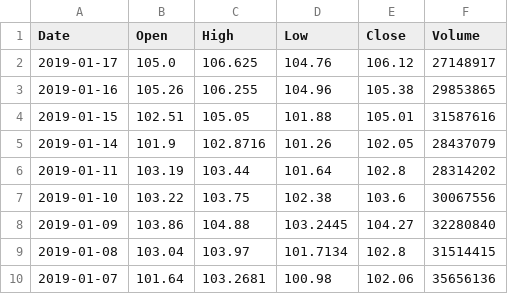
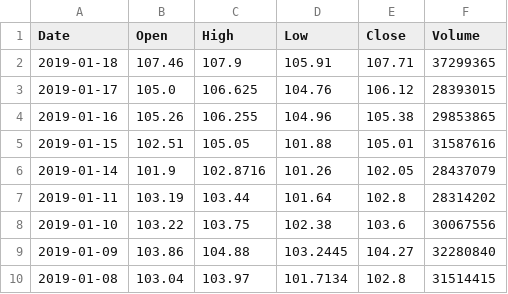
Before and after one commit to AYurowkin/quantfi, a CSV file: quantfi-backend/data-storage/daily_csv/MSFT_Daily.csv, drawn as a sheet; only a part is shown; the shorter side is filled out with more unchanged rows.

```diff
--- a/quantfi-backend/data-storage/daily_csv/MSFT_Daily.csv
+++ b/quantfi-backend/data-storage/daily_csv/MSFT_Daily.csv
@@ -1,3 +1,4 @@
 "Date","Open","High","Low","Close","Volume"
-"2019-01-17","105.0","106.625","104.76","106.12","27148917"
+"2019-01-18","107.46","107.9","105.91","107.71","37299365"
+"2019-01-17","105.0","106.625","104.76","106.12","28393015"
 "2019-01-16","105.26","106.255","104.96","105.38","29853865"
```
Also changed, not shown: 3 other files.
